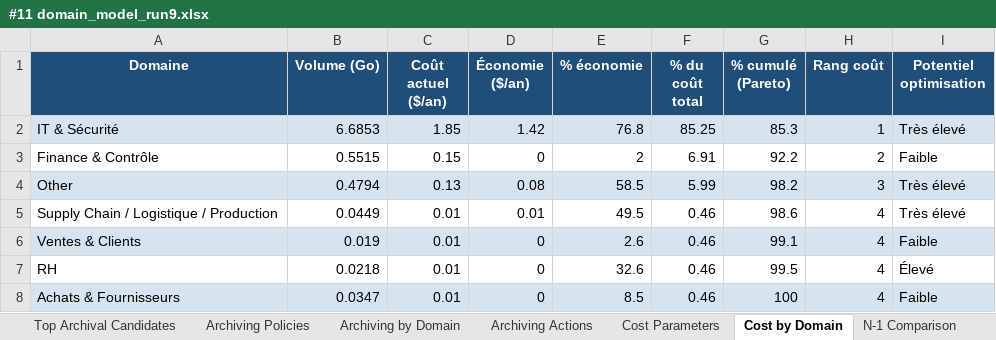
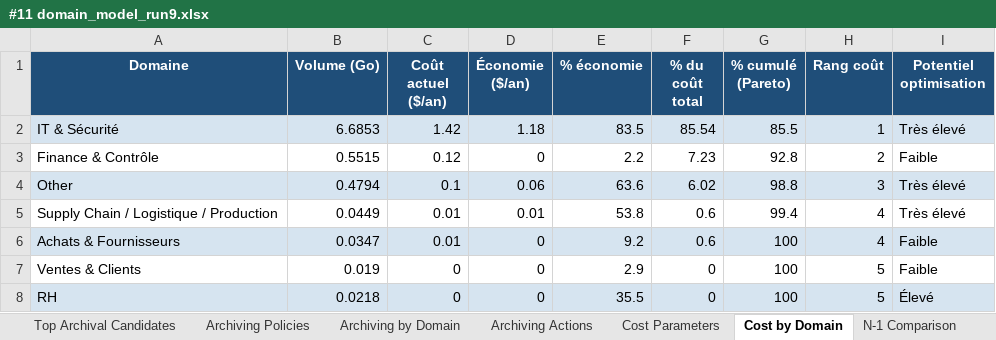
Before and after one commit to Salem2025s/data-archiving-solution, an Excel workbook: docs/certification/Bloc 1/#11 domain_model_run9.xlsx, sheet Cost by Domain, drawn as a sheet; values as stored, in another font and other column widths than the file's, no borders; removed rows and columns are numbered as before the commit, all else as after; the diff names each change by its address in the sheet, - before the commit and + after, or states it on an @@ line.

Commit message:
docs(certification): dossier, annexes et support de formation Bloc 2 (RNCP 39586)
Bloc 2 — Analyser, organiser et valoriser des données (8 compétences) :
- dossier écrit (C2.1.1 → C2.3.2) avec captures dashboard intégrées
- annexes A-H (captures Vue d'ensemble / Coûts&ROI / Test du modèle,
  rapport des 4 tests statistiques, dictionnaire des indicateurs)
- support de formation (public non technique, 6 modules)
- rapport des tests d'hypothèses + captures d'écran

```diff
--- a/docs/certification/Bloc 1/#11 domain_model_run9.xlsx (sheet Cost by Domain)
+++ b/docs/certification/Bloc 1/#11 domain_model_run9.xlsx (sheet Cost by Domain)
-C2 (Coût actuel ($/an)): 1.85
+C2 (Coût actuel ($/an)): 1.42
-D2 (Économie ($/an)): 1.42
+D2 (Économie ($/an)): 1.18
-E2 (% économie): 76.8
+E2 (% économie): 83.5
-F2 (% du coût total): 85.25
+F2 (% du coût total): 85.54
-G2 (% cumulé (Pareto)): 85.3
+G2 (% cumulé (Pareto)): 85.5
-C3 (Coût actuel ($/an)): 0.15
+C3 (Coût actuel ($/an)): 0.12
-E3 (% économie): 2
+E3 (% économie): 2.2
-F3 (% du coût total): 6.91
+F3 (% du coût total): 7.23
-G3 (% cumulé (Pareto)): 92.2
+G3 (% cumulé (Pareto)): 92.8
-C4 (Coût actuel ($/an)): 0.13
+C4 (Coût actuel ($/an)): 0.1
-D4 (Économie ($/an)): 0.08
+D4 (Économie ($/an)): 0.06
-E4 (% économie): 58.5
+E4 (% économie): 63.6
-F4 (% du coût total): 5.99
+F4 (% du coût total): 6.02
-G4 (% cumulé (Pareto)): 98.2
+G4 (% cumulé (Pareto)): 98.8
-E5 (% économie): 49.5
+E5 (% économie): 53.8
-F5 (% du coût total): 0.46
+F5 (% du coût total): 0.6
-G5 (% cumulé (Pareto)): 98.6
+G5 (% cumulé (Pareto)): 99.4
+row 6: Achats & Fournisseurs | 0.0347 | 0.01 | 0 | 9.2 | 0.6 | 100 | 4 | Faible
-A7:I7 fill: #D6E4F0
+A7:I7 fill: none
-C7:C8 (Coût actuel ($/an)): 0.01
+C7:C8 (Coût actuel ($/an)): 0
-E7 (% économie): 2.6
+E7 (% économie): 2.9
-F7:F8 (% du coût total): 0.46
+F7:F8 (% du coût total): 0
-G7 (% cumulé (Pareto)): 99.1
+G7 (% cumulé (Pareto)): 100
-H7:H8 (Rang coût): 4
+H7:H8 (Rang coût): 5
-A8:I8 fill: none
+A8:I8 fill: #D6E4F0
-E8 (% économie): 32.6
+E8 (% économie): 35.5
-G8 (% cumulé (Pareto)): 99.5
+G8 (% cumulé (Pareto)): 100
-row 8: Achats & Fournisseurs | 0.0347 | 0.01 | 0 | 8.5 | 0.46 | 100 | 4 | Faible
```
Also changed, not shown: sheet ROI Projection, sheet N-1 Comparison, sheet Archiving Policies, sheet Cost Parameters, sheet Metadata, 17 other files.
